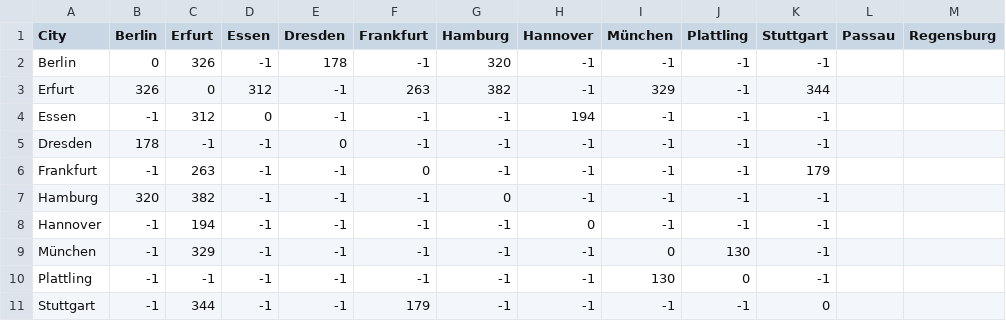
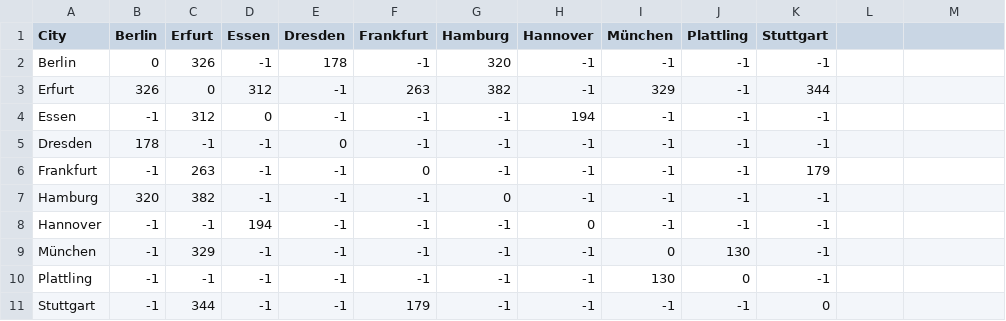
Before and after one commit to Jeratomb/Entfernungsrechner, a CSV file: src/data.csv, drawn as a sheet.

```diff
--- a/src/data.csv
+++ b/src/data.csv
@@ -1,2 +1,2 @@
-City,Berlin,Erfurt,Essen,Dresden,Frankfurt,Hamburg,Hannover,München,Plattling,Stuttgart, Passau, Regensburg
+City,Berlin,Erfurt,Essen,Dresden,Frankfurt,Hamburg,Hannover,München,Plattling,Stuttgart
 Berlin,0,326,-1,178,-1,320,-1,-1,-1,-1
@@ -7,3 +7,3 @@ Frankfurt,-1,263,-1,-1,0,-1,-1,-1,-1,179
 Hamburg,320,382,-1,-1,-1,0,-1,-1,-1,-1
-Hannover,-1,194,-1,-1,-1,-1,0,-1,-1,-1
+Hannover,-1,-1,194,-1,-1,-1,0,-1,-1,-1
 München,-1,329,-1,-1,-1,-1,-1,0,130,-1
```
Also changed, not shown: 2 other files.
